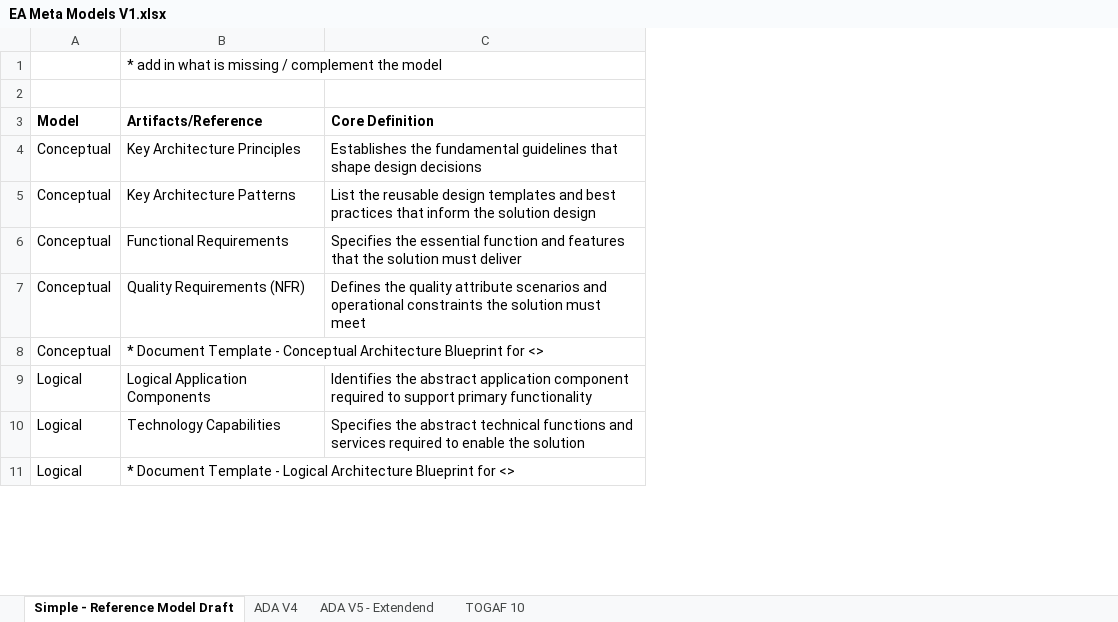
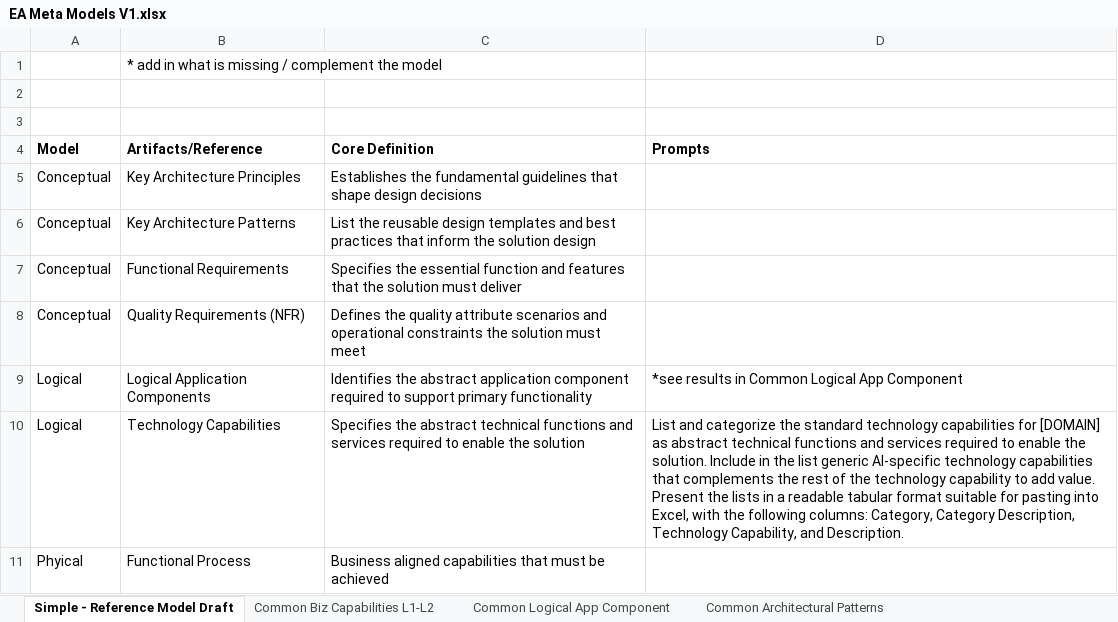
Before and after one commit to sharkypapita/Enterprise-Architecture, an Excel workbook: EA Meta Models V1.xlsx, sheet Simple - Reference Model Draft, drawn as a sheet; only a part is shown; values as stored, in another font and other column widths than the file's, no borders; table styles not drawn; removed rows and columns are numbered as before the commit, all else as after; the diff covers the shown part only; the diff names each change by its address in the sheet, - before the commit and + after, or states it on an @@ line.

```diff
--- a/EA Meta Models V1.xlsx (sheet Simple - Reference Model Draft)
+++ b/EA Meta Models V1.xlsx (sheet Simple - Reference Model Draft)
-sheet tab: ADA V4
+sheet tab: Common Biz Capabilities L1-L2
+sheet tab: Common Logical App Component
+sheet tab: Common Architectural Patterns
+column D (Prompts), rows 9-10: *see results in Common Logical App Component | List and categorize the standard technology capabilities for [DOMAIN] as abstract technical functions and services required to enable the solution. Include in the list generic AI-specific technology capabilities that complements the rest of the technology capability to add value. Present the lists in a readable tabular format suitable for pasting into Excel, with the following columns: Category, Category Description, Technology Capability, and Description.
+row 2: (empty)
-row 8: Conceptual | * Document Template - Conceptual Architecture Blueprint for <>
-row 11: Logical | * Document Template - Logical Architecture Blueprint for <>
+row 11: Phyical | Functional Process | Business aligned capabilities that must be achieved
```
Also changed, not shown: 3 added rows and 1 removed row elsewhere in this sheet, sheet ADA V5 - Extendend, other sheet tabs.
